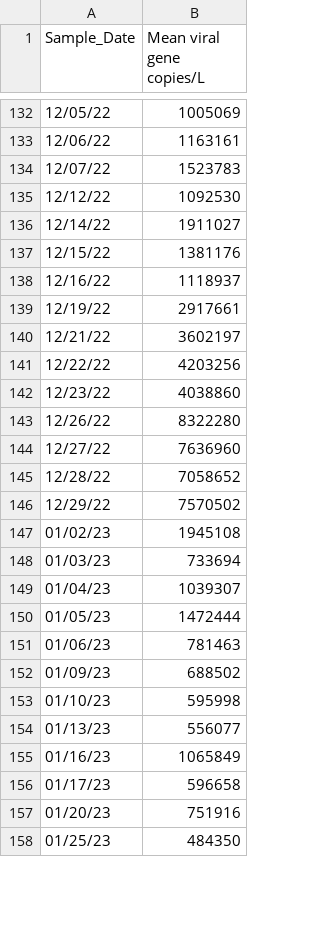
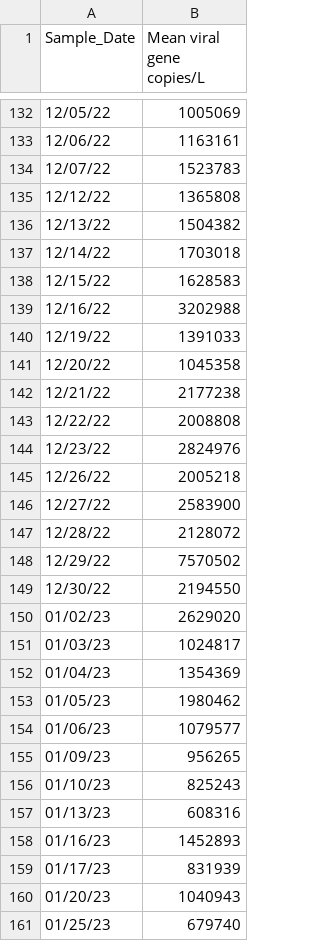
Before and after one commit to andersen-lab/SARS-CoV-2_WasteWater_San-Diego, a CSV file: Encina_sewage_qPCR.csv, drawn as a sheet; only a part is shown, gaps mark what is left out; the diff covers the shown part only.

```diff
--- a/Encina_sewage_qPCR.csv
+++ b/Encina_sewage_qPCR.csv
@@ -134,25 +134,28 @@ Sample_Date,Mean viral gene copies/L
 12/07/22,1523783
-12/12/22,1092530
-12/14/22,1911027
-12/15/22,1381176
-12/16/22,1118937
-12/19/22,2917661
-12/21/22,3602197
-12/22/22,4203256
-12/23/22,4038860
-12/26/22,8322280
-12/27/22,7636960
-12/28/22,7058652
+12/12/22,1365808
+12/13/22,1504382
+12/14/22,1703018
+12/15/22,1628583
+12/16/22,3202988
+12/19/22,1391033
+12/20/22,1045358
+12/21/22,2177238
+12/22/22,2008808
+12/23/22,2824976
+12/26/22,2005218
+12/27/22,2583900
+12/28/22,2128072
 12/29/22,7570502
-01/02/23,1945108
-01/03/23,733694
-01/04/23,1039307
-01/05/23,1472444
-01/06/23,781463
-01/09/23,688502
-01/10/23,595998
-01/13/23,556077
-01/16/23,1065849
-01/17/23,596658
-01/20/23,751916
-01/25/23,484350
+12/30/22,2194550
+01/02/23,2629020
+01/03/23,1024817
+01/04/23,1354369
+01/05/23,1980462
+01/06/23,1079577
+01/09/23,956265
+01/10/23,825243
+01/13/23,608316
+01/16/23,1452893
+01/17/23,831939
+01/20/23,1040943
+01/25/23,679740
```
Also changed, not shown: 5 added rows and 6 edited cells elsewhere in this file, PointLoma_sewage_qPCR.csv, SouthBay_sewage_qPCR.csv.
